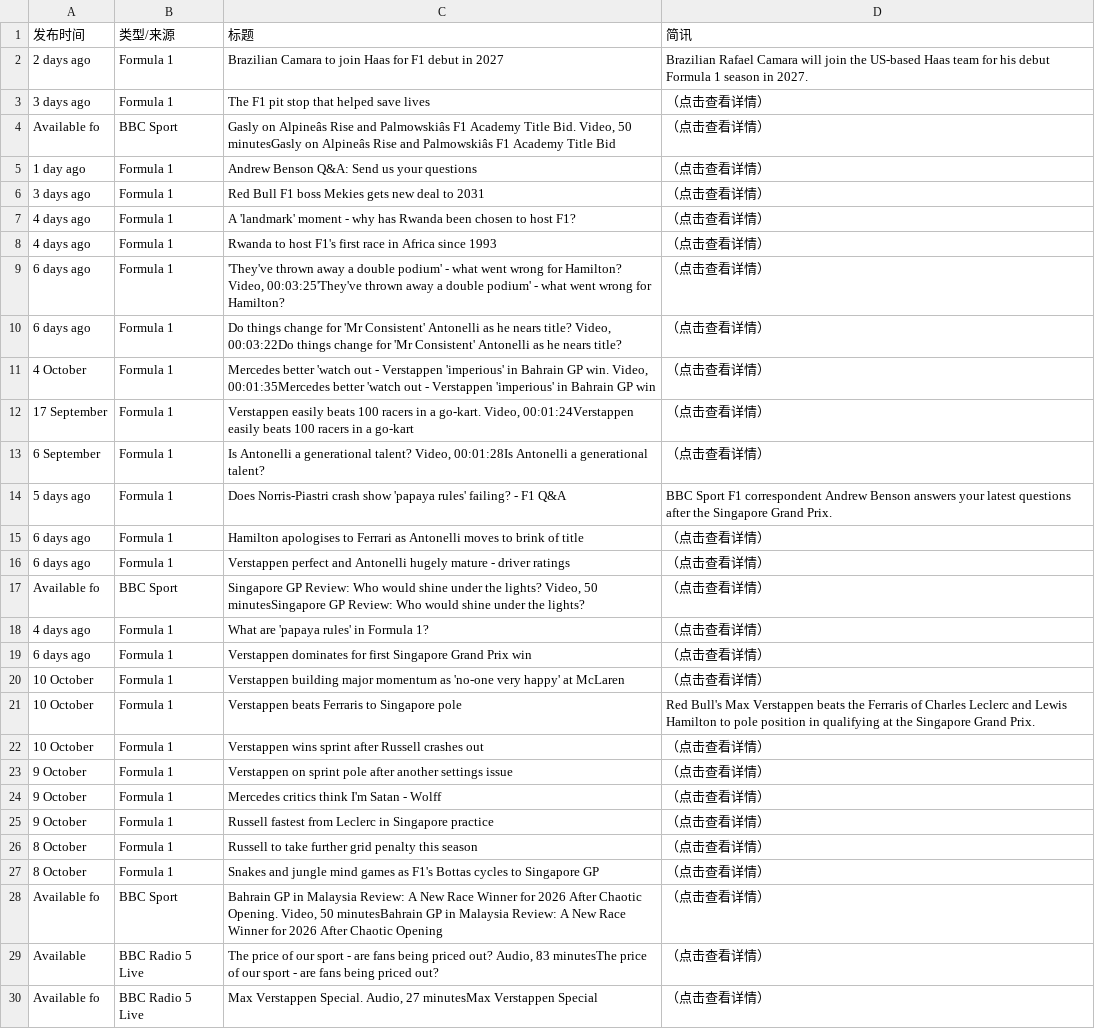
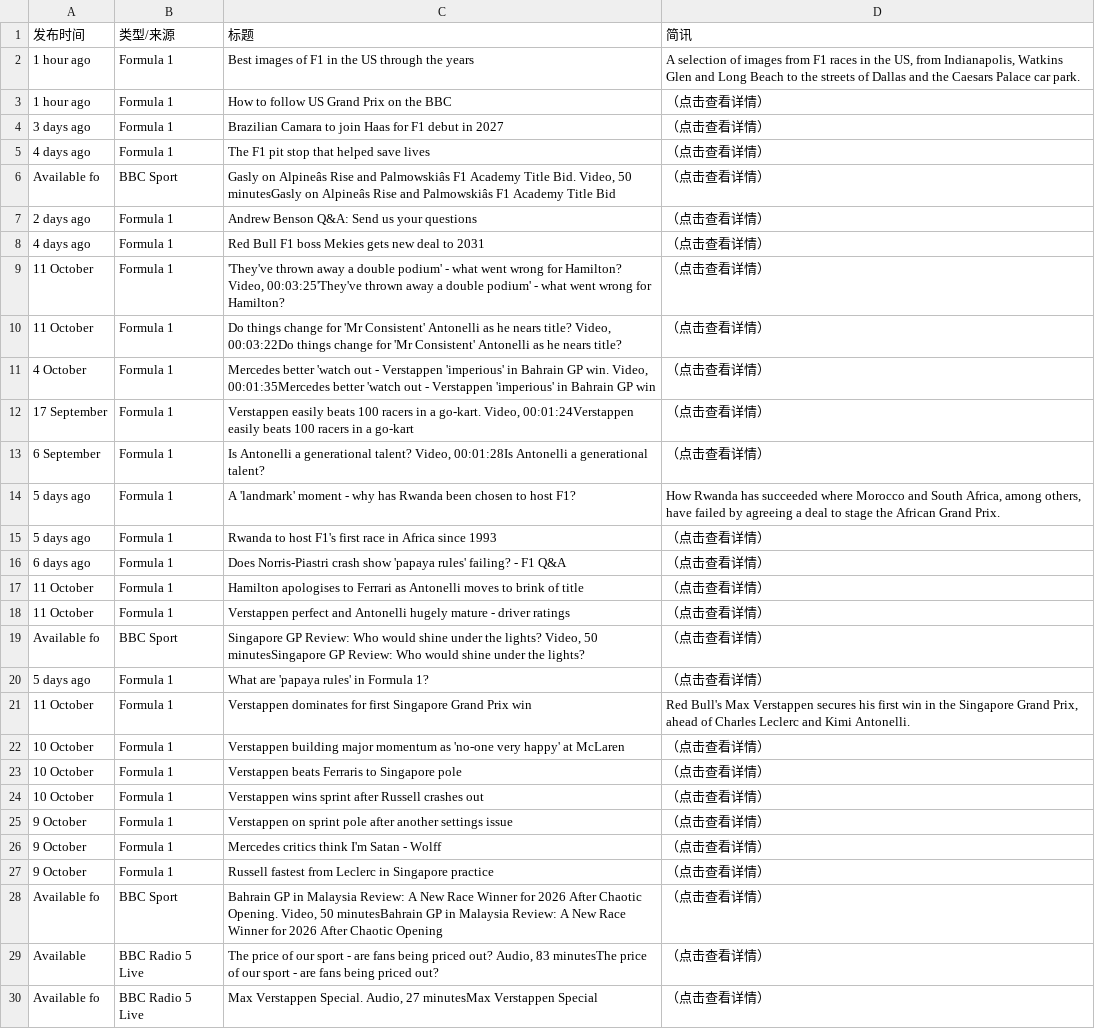
Before and after one commit to 202704948-design/bbc-f1-scraper, a CSV file: f1_news_perfect.csv, drawn as a sheet; only a part is shown; removed rows and columns are numbered as before the commit, all else as after; the diff covers the shown part only; the diff names each change by its address in the sheet, - before the commit and + after, or states it on an @@ line.

```diff
--- a/f1_news_perfect.csv
+++ b/f1_news_perfect.csv
+row 2: 1 hour ago | Formula 1 | Best images of F1 in the US through the years | A selection of images from F1 races in the US, from Indianapolis, Watkins Glen and Long Beach to the streets of Dallas and the Caesars Palace car park.
+row 3: 1 hour ago | Formula 1 | How to follow US Grand Prix on the BBC | （点击查看详情）
-A4 (发布时间): 2 days ago
+A4 (发布时间): 3 days ago
-D4 (简讯): Brazilian Rafael Camara will join the US-based Haas team for his debut Formula 1 season in 2027.
+D4 (简讯): （点击查看详情）
-A5 (发布时间): 3 days ago
+A5 (发布时间): 4 days ago
-A7 (发布时间): 1 day ago
+A7 (发布时间): 2 days ago
-A8 (发布时间): 3 days ago
+A8 (发布时间): 4 days ago
-row 7: 4 days ago | Formula 1 | A 'landmark' moment - why has Rwanda been chosen to host F1? | （点击查看详情）
-row 8: 4 days ago | Formula 1 | Rwanda to host F1's first race in Africa since 1993 | （点击查看详情）
-A9:A10 (发布时间): 6 days ago
+A9:A10 (发布时间): 11 October
+row 14: 5 days ago | Formula 1 | A 'landmark' moment - why has Rwanda been chosen to host F1? | How Rwanda has succeeded where Morocco and South Africa, among others, have failed by agreeing a deal to stage the African Grand Prix.
+row 15: 5 days ago | Formula 1 | Rwanda to host F1's first race in Africa since 1993 | （点击查看详情）
-A16 (发布时间): 5 days ago
+A16 (发布时间): 6 days ago
-D16 (简讯): BBC Sport F1 correspondent Andrew Benson answers your latest questions after the Singapore Grand Prix.
+D16 (简讯): （点击查看详情）
-A17:A18 (发布时间): 6 days ago
+A17:A18 (发布时间): 11 October
-A20 (发布时间): 4 days ago
+A20 (发布时间): 5 days ago
-A21 (发布时间): 6 days ago
+A21 (发布时间): 11 October
-D21 (简讯): （点击查看详情）
+D21 (简讯): Red Bull's Max Verstappen secures his first win in the Singapore Grand Prix, ahead of Charles Leclerc and Kimi Antonelli.
-D23 (简讯): Red Bull's Max Verstappen beats the Ferraris of Charles Leclerc and Lewis Hamilton to pole position in qualifying at the Singapore Grand Prix.
+D23 (简讯): （点击查看详情）
-row 26: 8 October | Formula 1 | Russell to take further grid penalty this season | （点击查看详情）
@@ row 27 moved to row 34: 8 October @@
```
Also changed, not shown: 1 added row, 2 removed rows and 1 edited cell elsewhere in this file.
